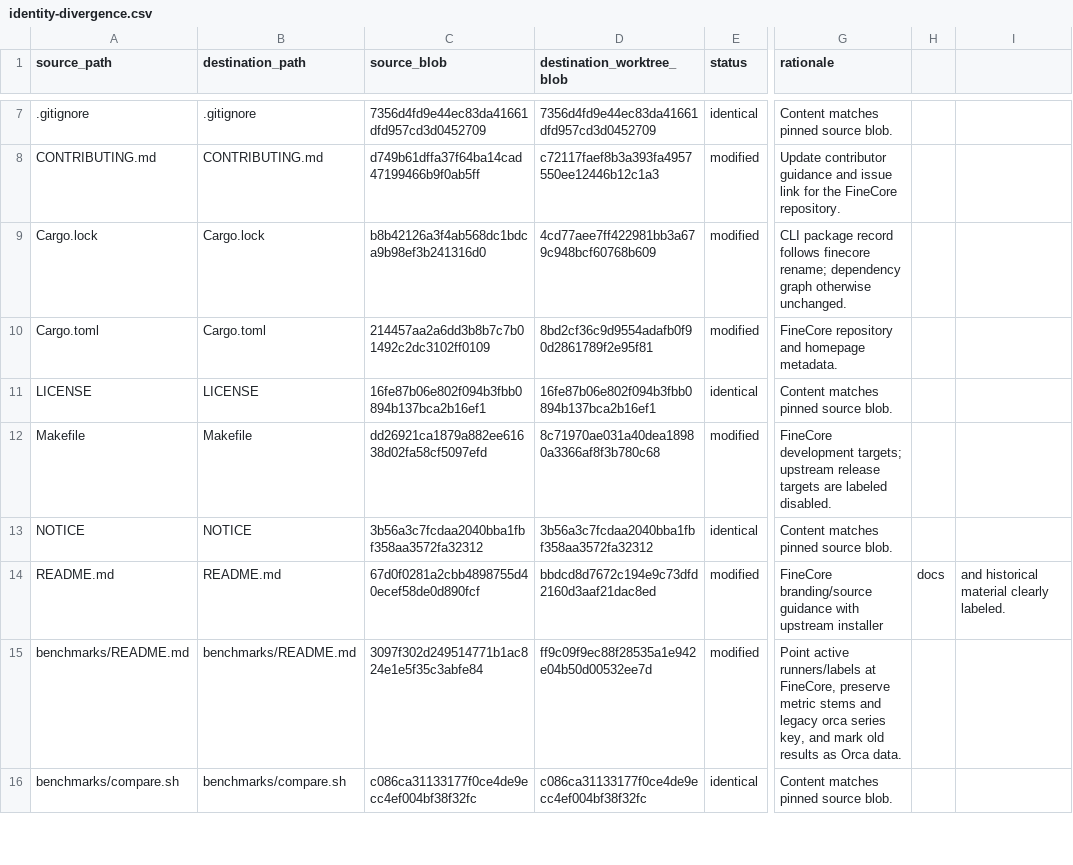
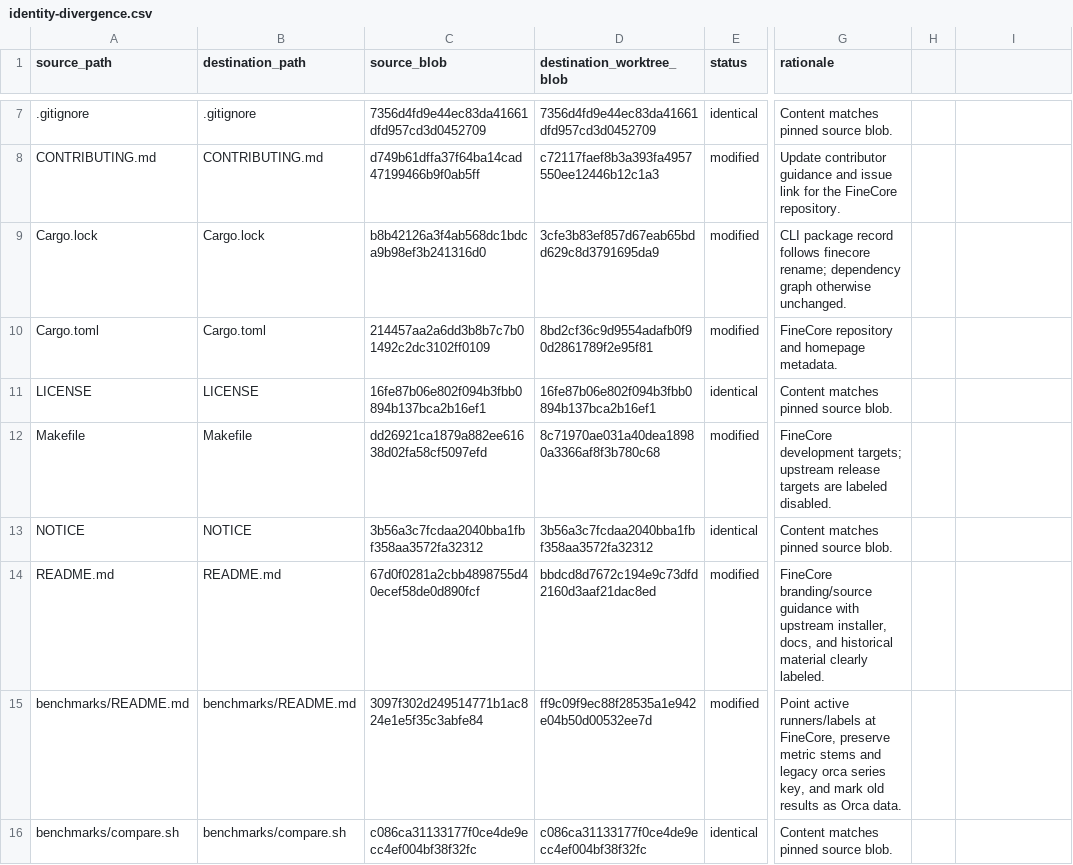
Before and after one commit to oigorbrito/FineCore, a CSV file: docs/identity-divergence.csv, drawn as a sheet; only a part is shown, gaps mark what is left out; the diff covers the shown part only; the diff names each change by its address in the sheet, - before the commit and + after, or states it on an @@ line.

```diff
--- a/docs/identity-divergence.csv
+++ b/docs/identity-divergence.csv
-D9 (destination_worktree_blob): 4cd77aee7ff422981bb3a679c948bcf60768b609
+D9 (destination_worktree_blob): 3cfe3b83ef857d67eab65bdd629c8d3791695da9
-G14 (rationale): …with upstream installer
+G14 (rationale): …with upstream installer, docs, and historical material clearly labeled.
-H14: docs
+H14: (empty)
-I14: and historical material clearly labeled.
+I14: (empty)
```
Also changed, not shown: 4 added rows and 18 edited cells elsewhere in this file.
